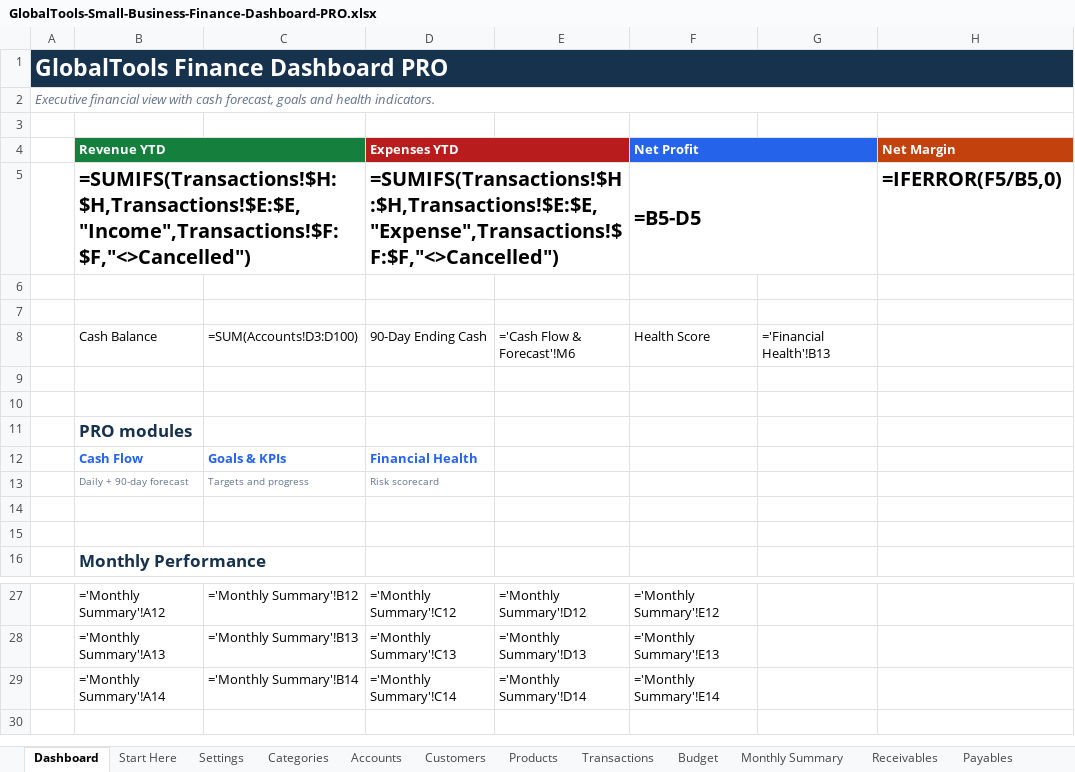
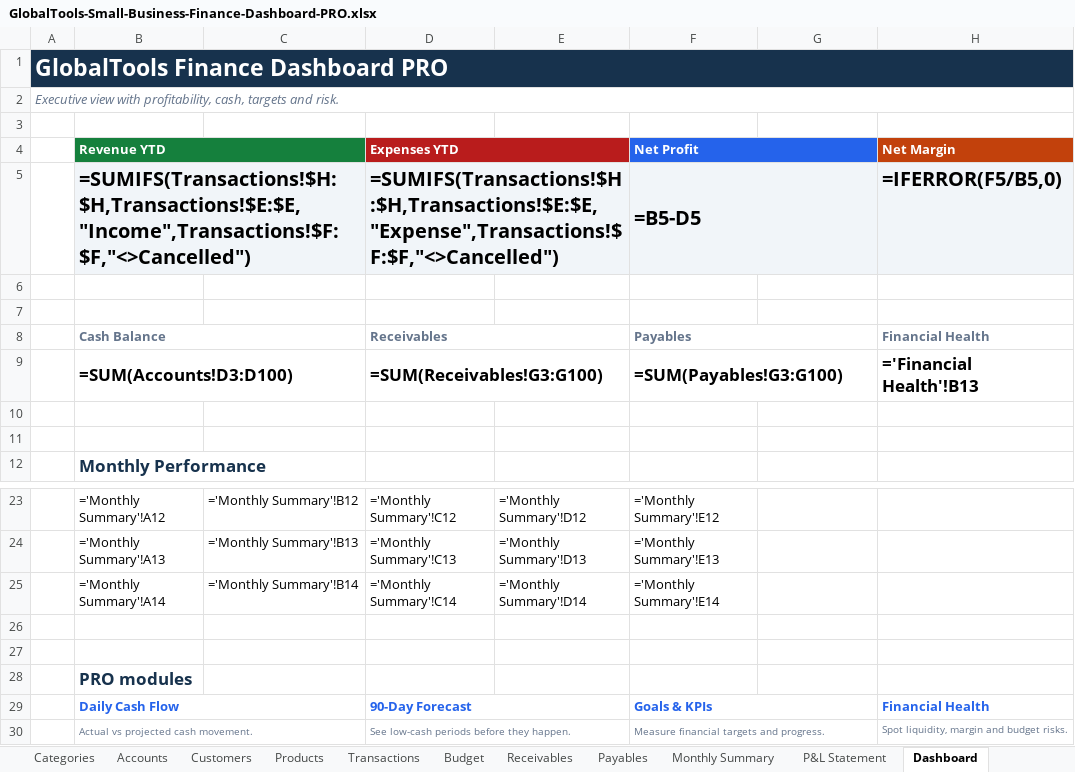
Before and after one commit to TFERRE21/GlobalTools, an Excel workbook: products/GlobalTools-Small-Business-Finance-Dashboard-PRO.xlsx, sheet Dashboard, drawn as a sheet; only a part is shown, gaps mark what is left out; values as stored, in another font and other column widths than the file's, no borders; formulas without a stored value are shown as written; charts and pictures not drawn; removed rows and columns are numbered as before the commit, all else as after; the diff names each change by its address in the sheet, - before the commit and + after, or states it on an @@ line.

```diff
--- a/products/GlobalTools-Small-Business-Finance-Dashboard-PRO.xlsx (sheet Dashboard)
+++ b/products/GlobalTools-Small-Business-Finance-Dashboard-PRO.xlsx (sheet Dashboard)
@@ sheet tab order changed: Categories | Accounts | Customers | Products | Transactions | Budget | Receivables | Payables | Monthly Summary | P&L Statement | Dashboard @@
-A2: Executive financial view with cash forecast, goals and health indicators.
+A2: Executive view with profitability, cash, targets and risk.
-B5 fill: none
+B5 fill: #F1F5F9
-D5 fill: none
+D5 fill: #F1F5F9
-F5 fill: none
+F5 fill: #F1F5F9
-H5 fill: none
+H5 fill: #F1F5F9
-row 8:  | Cash Balance | =SUM(Accounts!D3:D100) | 90-Day Ending Cash | ='Cash Flow & Forecast'!M6 | Health Score | ='Financial Health'!B13
-row 8: (empty)
+row 8:  | Cash Balance |  | Receivables |  | Payables |  | Financial Health
+B8:C8 merged
+D8:E8 merged
+F8:G8 merged
-row 9: (empty)
+row 9:  | =SUM(Accounts!D3:D100) |  | =SUM(Receivables!G3:G100) |  | =SUM(Payables!G3:G100) |  | ='Financial Health'!B13
+B9:C9 merged
+D9:E9 merged
+F9:G9 merged
-row 12:  | Cash Flow | Goals & KPIs | Financial Health
-row 13:  | Daily + 90-day forecast | Targets and progress | Risk scorecard
+row 26: (empty)
+row 27: (empty)
@@ row 11 moved to row 28: PRO modules @@
+row 29:  | Daily Cash Flow |  | 90-Day Forecast |  | Goals & KPIs |  | Financial Health
+row 30:  | Actual vs projected cash movement. |  | See low-cash periods before they happen. |  | Measure financial targets and progress. |  | Spot liquidity, margin and budget risks.
```
Also changed, not shown: sheet Start Here, sheet Monthly Summary, sheet Payables, sheet Financial Health, sheet Receivables, sheet Cash Flow & Forecast, 8 more sheets, charts or pictures.
